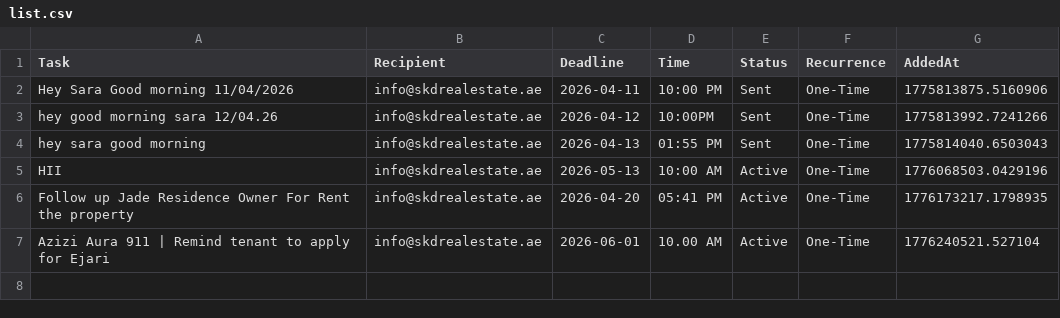
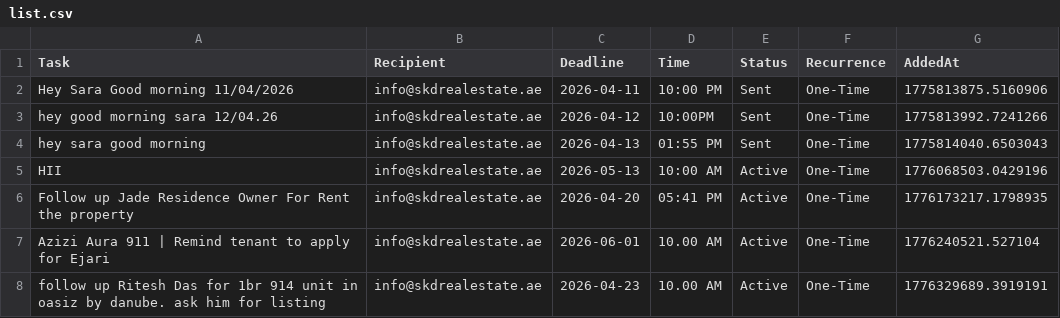
Before and after one commit to skdrealestate10-hash/my-real-estate-reminders, a CSV file: list.csv, drawn as a sheet; the diff names each change by its address in the sheet, - before the commit and + after, or states it on an @@ line.

Commit message:
SKD System: Update Memory

```diff
--- a/list.csv
+++ b/list.csv
+row 8: follow up Ritesh Das for 1br 914 unit in oasiz by danube. ask him for listing | info@skdrealestate.ae | 2026-04-23 | 10.00 AM | Active | One-Time | 1776329689.3919191
```
